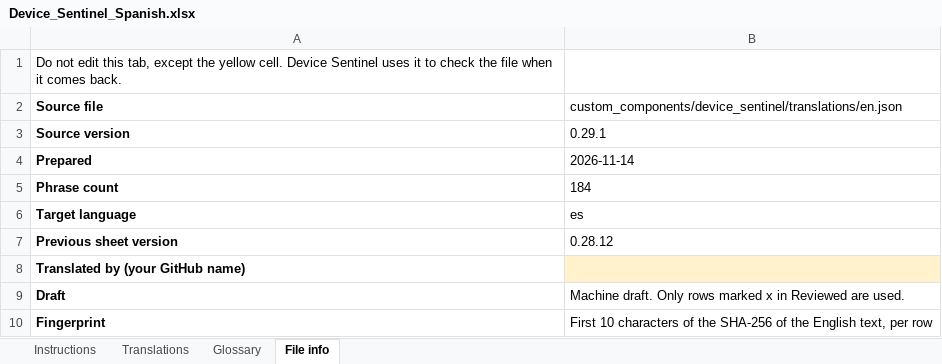
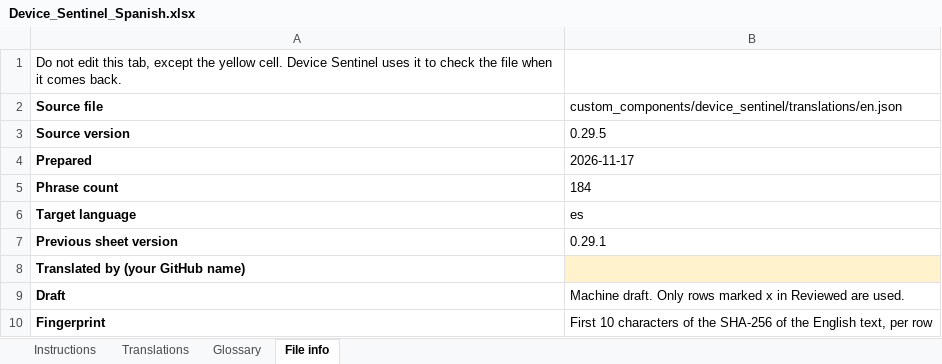
Before and after one commit to TheThinkingHome/device_sentinel, an Excel workbook: docs/translations/Device_Sentinel_Spanish.xlsx, sheet File info, drawn as a sheet; values as stored, in another font and other column widths than the file's, no borders; the diff names each change by its address in the sheet, - before the commit and + after, or states it on an @@ line.

```diff
--- a/docs/translations/Device_Sentinel_Spanish.xlsx (sheet File info)
+++ b/docs/translations/Device_Sentinel_Spanish.xlsx (sheet File info)
-B3: 0.29.1
+B3: 0.29.5
-B4: 2026-11-14
+B4: 2026-11-17
-B7: 0.28.12
+B7: 0.29.1
```
Also changed, not shown: sheet Translations, sheet Instructions.
